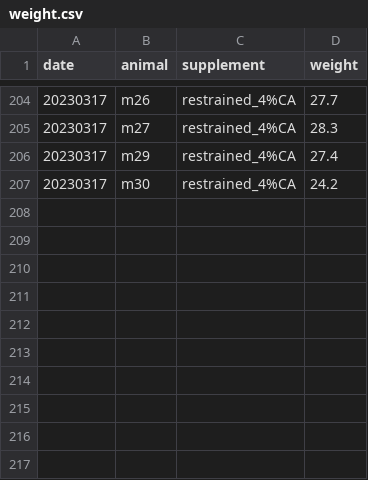
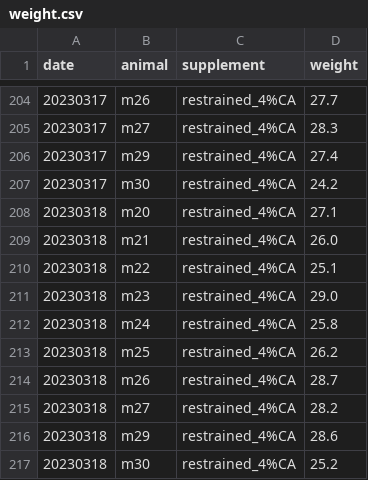
Before and after one commit to denisecailab/miniscope_2s-validation, a CSV file: experiment/cv_exp0/log/weight.csv, drawn as a sheet; only a part is shown, gaps mark what is left out; the diff names each change by its address in the sheet, - before the commit and + after, or states it on an @@ line.

Commit message:
update weight

```diff
--- a/experiment/cv_exp0/log/weight.csv
+++ b/experiment/cv_exp0/log/weight.csv
+row 208: 20230318 | m20 | restrained_4%CA | 27.1
+row 209: 20230318 | m21 | restrained_4%CA | 26.0
+row 210: 20230318 | m22 | restrained_4%CA | 25.1
+row 211: 20230318 | m23 | restrained_4%CA | 29.0
+row 212: 20230318 | m24 | restrained_4%CA | 25.8
+row 213: 20230318 | m25 | restrained_4%CA | 26.2
+row 214: 20230318 | m26 | restrained_4%CA | 28.7
+row 215: 20230318 | m27 | restrained_4%CA | 28.2
+row 216: 20230318 | m29 | restrained_4%CA | 28.6
+row 217: 20230318 | m30 | restrained_4%CA | 25.2
```
